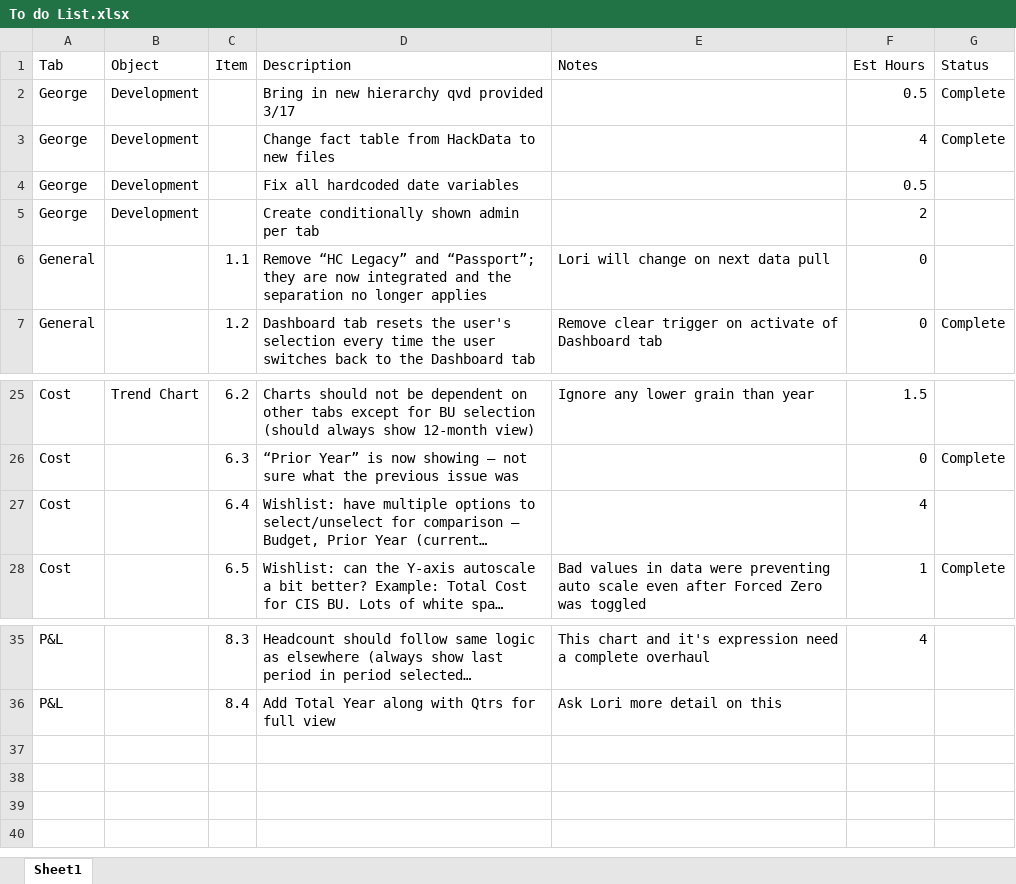
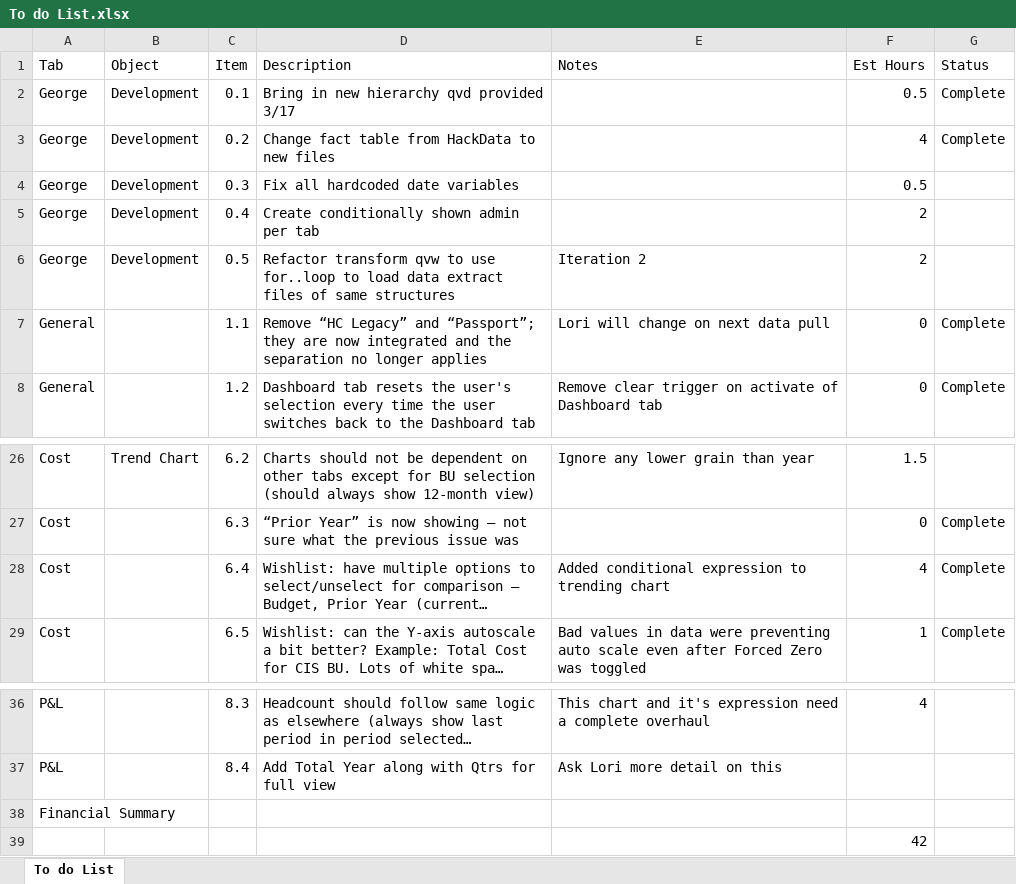
Before and after one commit to clinergeorge/mint2, an Excel workbook: To do List.xlsx, sheet To do List, drawn as a sheet; only a part is shown, gaps mark what is left out; long unchanged cells end in …; values as stored, in another font and other column widths than the file's, no borders; table styles not drawn; addresses are those after the commit; the diff names each change by its address in the sheet, - before the commit and + after, or states it on an @@ line.

Commit message:
push conditional expressions on costs tab, update to do list.

```diff
--- a/To do List.xlsx (sheet To do List)
+++ b/To do List.xlsx (sheet To do List)
-sheet tab: Sheet1
+sheet tab: To do List
-C2 (Item): (empty)
+C2 (Item): 0.1
-C3 (Item): (empty)
+C3 (Item): 0.2
-C4 (Item): (empty)
+C4 (Item): 0.3
-C5 (Item): (empty)
+C5 (Item): 0.4
+row 6: George | Development | 0.5 | Refactor transform qvw to use for..loop to load data extract files of same structures | Iteration 2 | 2
-G7 (Status): (empty)
+G7 (Status): Complete
-E28 (Notes): (empty)
+E28 (Notes): Added conditional expression to trending chart
-G28 (Status): (empty)
+G28 (Status): Complete
+row 38: Financial Summary
+row 39:  |  |  |  |  | 42
```
Also changed, not shown: 14 other files.
